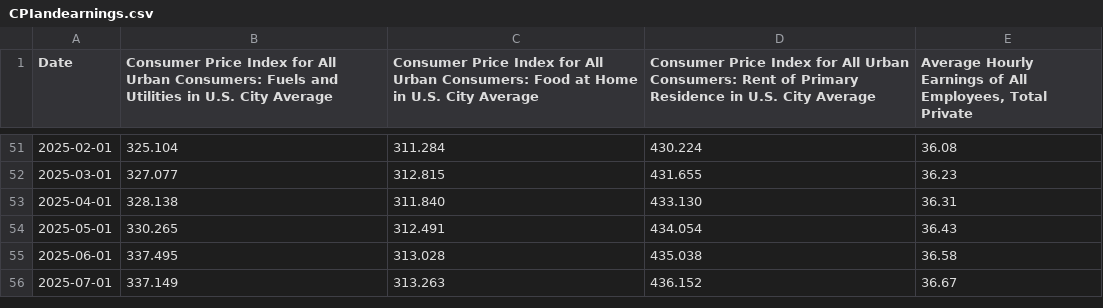
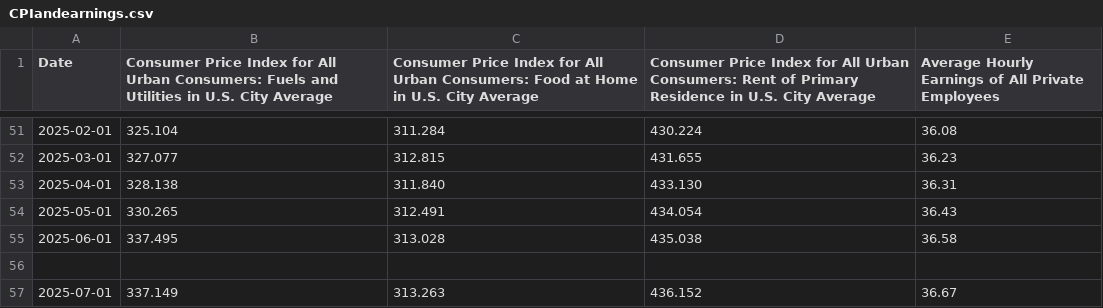
Before and after one commit to radostryosifova-cell/radost, a CSV file: CPIandearnings.csv, drawn as a sheet; only a part is shown, gaps mark what is left out; the diff names each change by its address in the sheet, - before the commit and + after, or states it on an @@ line.

Commit message:
Update CPIandearnings.csv

```diff
--- a/CPIandearnings.csv
+++ b/CPIandearnings.csv
-E1: …of All Employees, Total Private
+E1: …of All Private Employees
+row 56: (empty)
```
